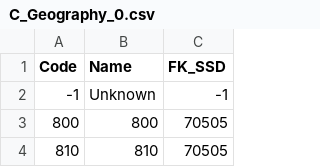
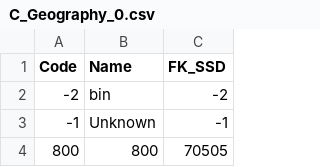
Before and after one commit to mortie23/snu-demo, a CSV file: retail-banking/C_Geography_0.csv, drawn as a sheet; only a part is shown; the shorter side is filled out with more unchanged rows.

```diff
--- a/retail-banking/C_Geography_0.csv
+++ b/retail-banking/C_Geography_0.csv
@@ -1,2 +1,3 @@
 Code,Name,FK_SSD
+-2,bin,-2
 -1,Unknown,-1
```
Also changed, not shown: retail-banking/C_Age.csv, retail-banking/C_Age_Group_0.csv, 7 other files.
